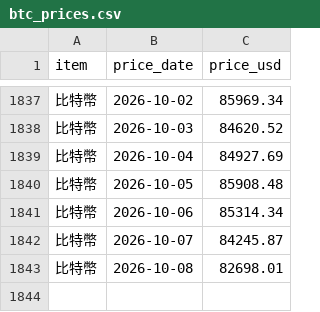
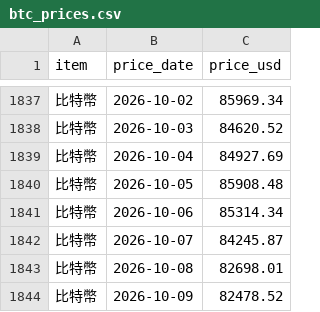
Before and after one commit to ChrisHo0317/Local_Dashboard, a CSV file: data/btc_prices.csv, drawn as a sheet; only a part is shown, gaps mark what is left out.

```diff
--- a/data/btc_prices.csv
+++ b/data/btc_prices.csv
@@ -1843 +1843,2 @@ item,price_date,price_usd
 比特幣,2026-10-08,82698.01
+比特幣,2026-10-09,82478.52
```
Also changed, not shown: data/alerts_sent.csv, data/chips/options.csv, 11 other files.
